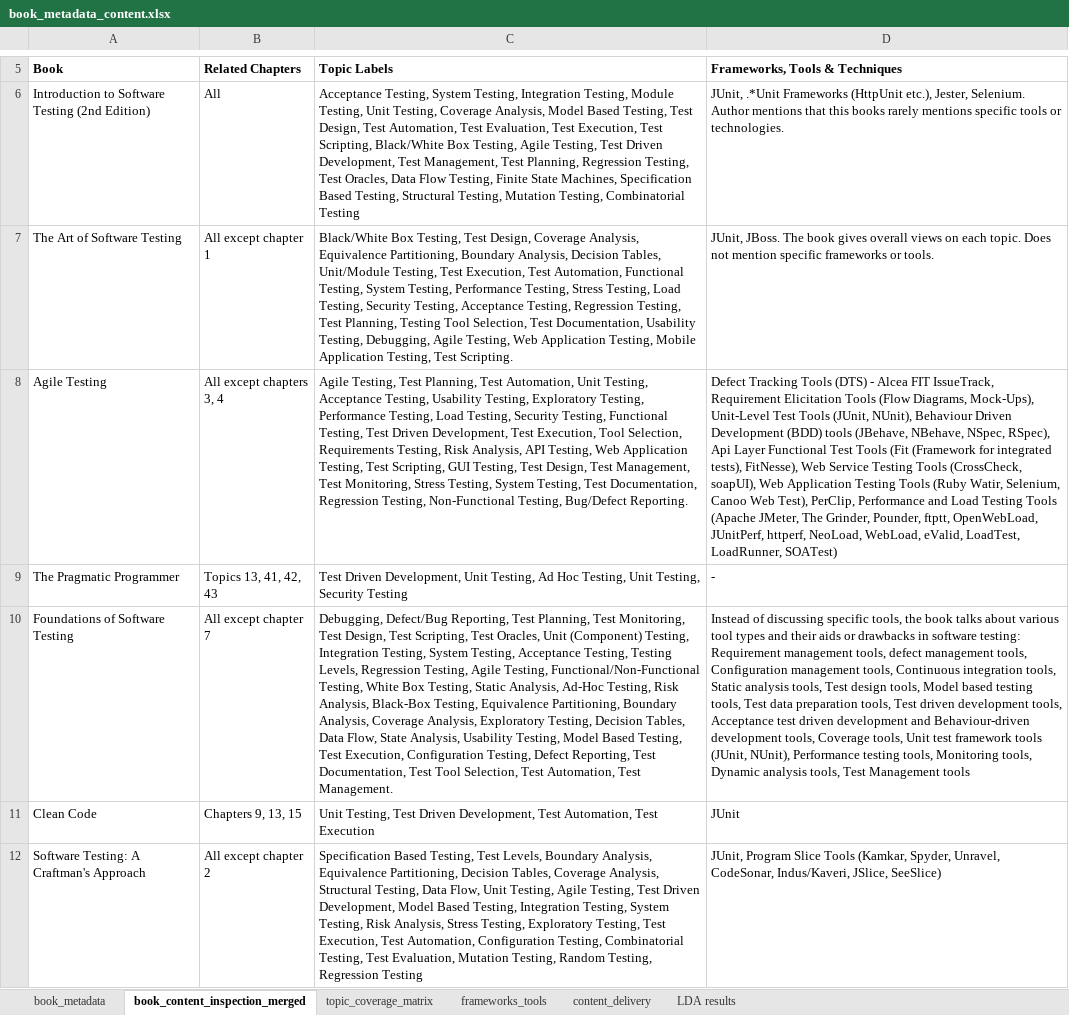
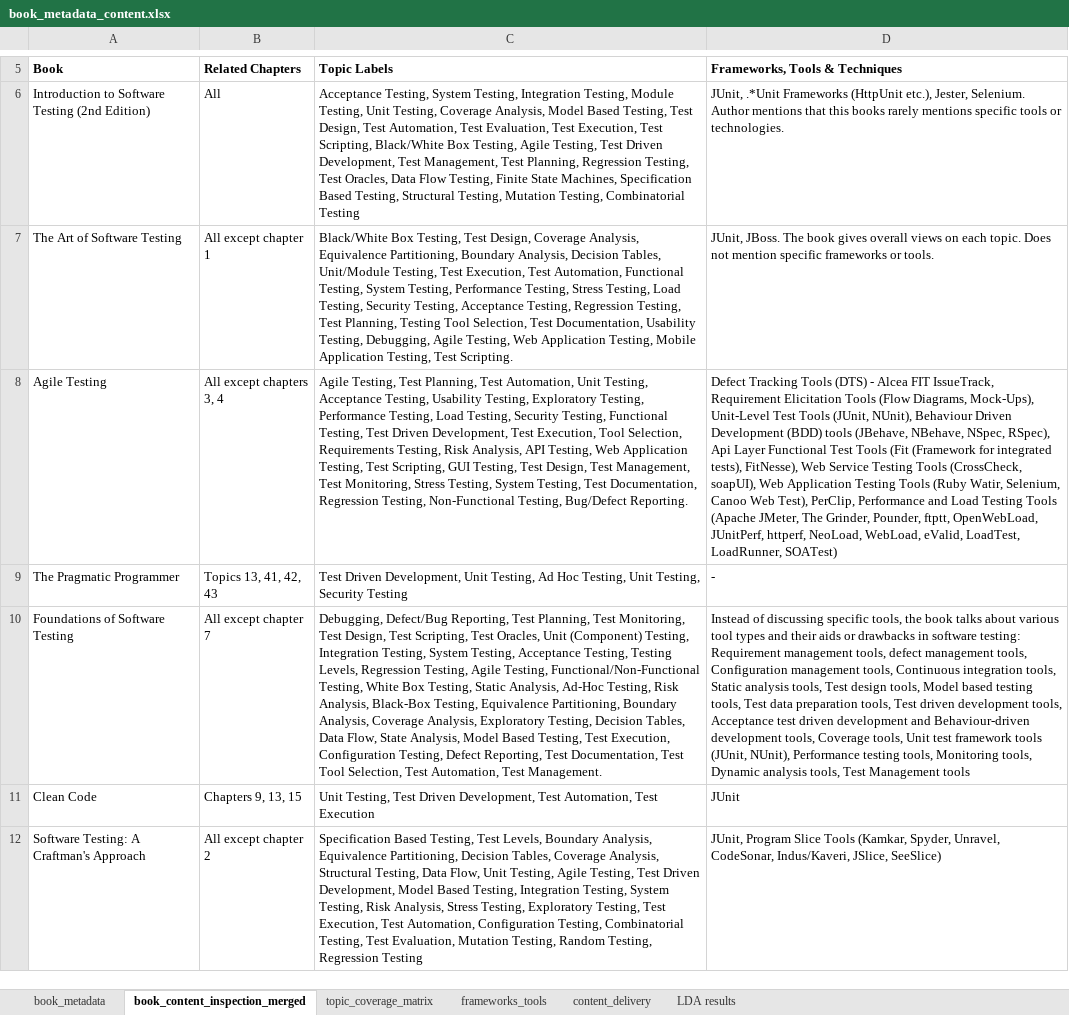
Before and after one commit to dozmetin/st_book_analysis, an Excel workbook: book_manual_inspections/book_metadata_content.xlsx, sheet book_content_inspection_merged, drawn as a sheet; only a part is shown, gaps mark what is left out; values as stored, in another font and other column widths than the file's, no borders; charts and pictures not drawn; the diff names each change by its address in the sheet, - before the commit and + after, or states it on an @@ line.

```diff
--- a/book_manual_inspections/book_metadata_content.xlsx (sheet book_content_inspection_merged)
+++ b/book_manual_inspections/book_metadata_content.xlsx (sheet book_content_inspection_merged)
-C10 (Topic Labels): …State Analysis, Usability Testing, Model Based…
+C10 (Topic Labels): …State Analysis, Model Based…
```
Also changed, not shown: 3 other files.
